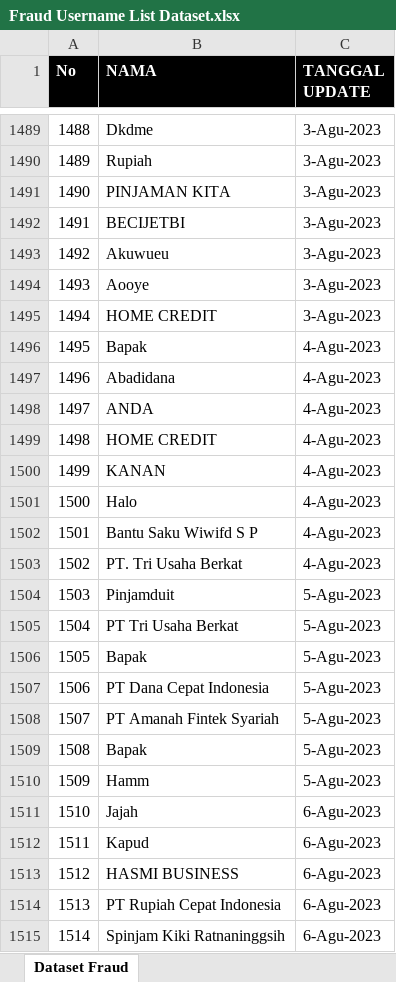
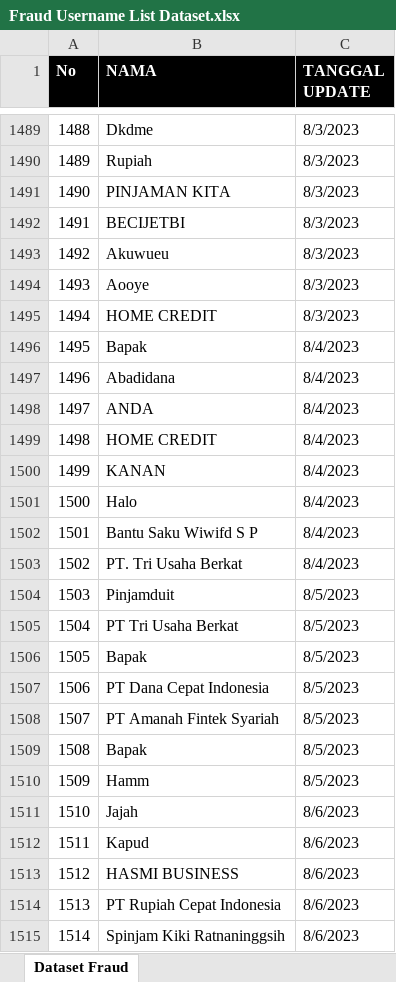
Before and after one commit to pramudianzaheka92/KlasifikasiAkunFraud-BukanFraud, an Excel workbook: Fraud Username List Dataset.xlsx, sheet Dataset Fraud, drawn as a sheet; only a part is shown, gaps mark what is left out; values as stored, in another font and other column widths than the file's, no borders; charts and pictures not drawn; the diff covers the shown part only; the diff names each change by its address in the sheet, - before the commit and + after, or states it on an @@ line.

```diff
--- a/Fraud Username List Dataset.xlsx (sheet Dataset Fraud)
+++ b/Fraud Username List Dataset.xlsx (sheet Dataset Fraud)
-C1489:C1495 (TANGGAL UPDATE): 3-Agu-2023
+C1489:C1495 (TANGGAL UPDATE): 8/3/2023
-C1496:C1503 (TANGGAL UPDATE): 4-Agu-2023
+C1496:C1503 (TANGGAL UPDATE): 8/4/2023
-C1504:C1510 (TANGGAL UPDATE): 5-Agu-2023
+C1504:C1510 (TANGGAL UPDATE): 8/5/2023
-C1511:C1515 (TANGGAL UPDATE): 6-Agu-2023
+C1511:C1515 (TANGGAL UPDATE): 8/6/2023
```
Also changed, not shown: 340 edited cells elsewhere in this sheet, 1 other file.
